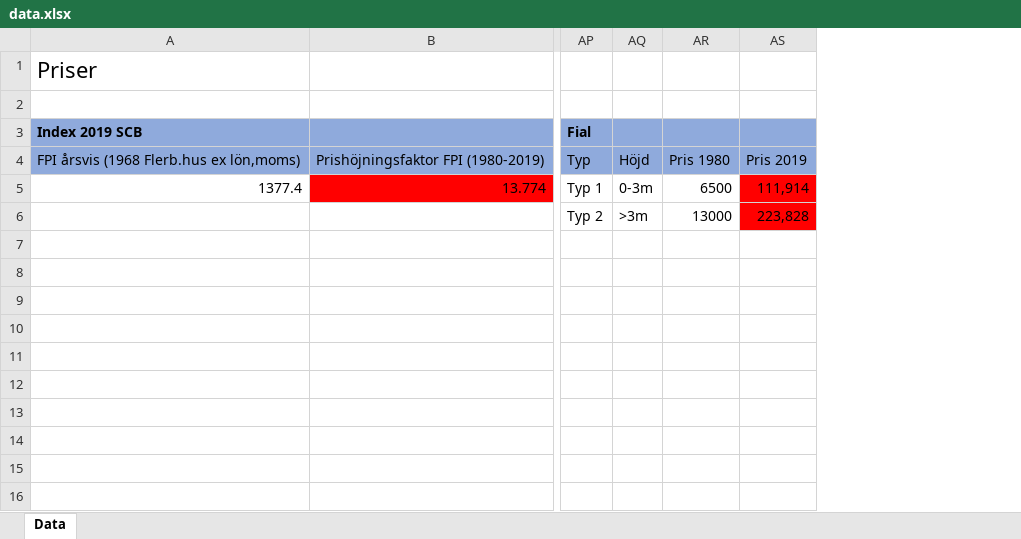
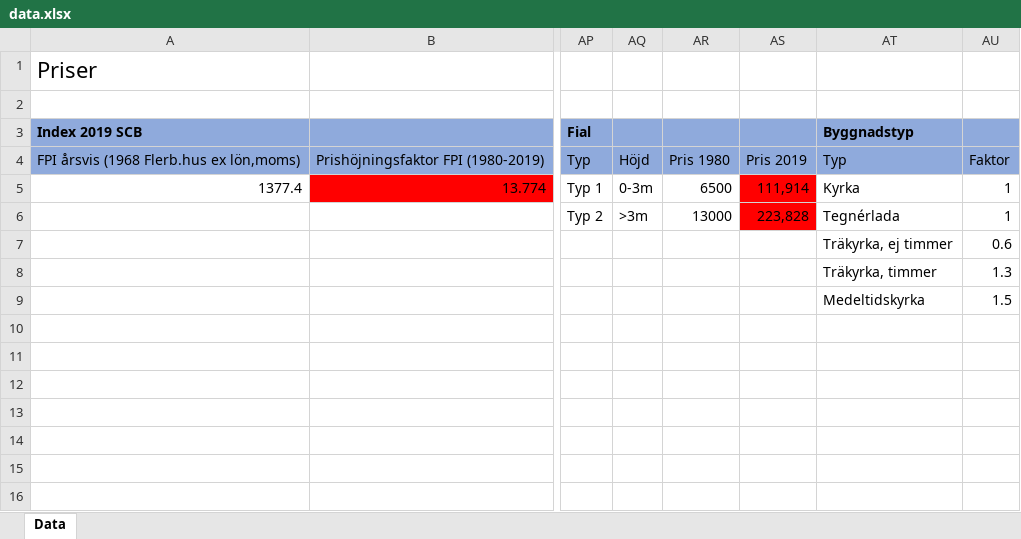
Before and after one commit to jesperls/Church, an Excel workbook: static/data/data.xlsx, sheet Data, drawn as a sheet; only a part is shown, gaps mark what is left out; values as stored, in another font and other column widths than the file's, no borders; the diff names each change by its address in the sheet, - before the commit and + after, or states it on an @@ line.

Commit message:
byggnadstyper

```diff
--- a/static/data/data.xlsx (sheet Data)
+++ b/static/data/data.xlsx (sheet Data)
+column AT (Byggnadstyp), rows 4-9: Typ | Kyrka | Tegnérlada | Träkyrka, ej timmer | Träkyrka, timmer | Medeltidskyrka
+column AU, rows 4-9: Faktor | 1 | 1 | 0.6 | 1.3 | 1.5
```
Also changed, not shown: 9 other files.
